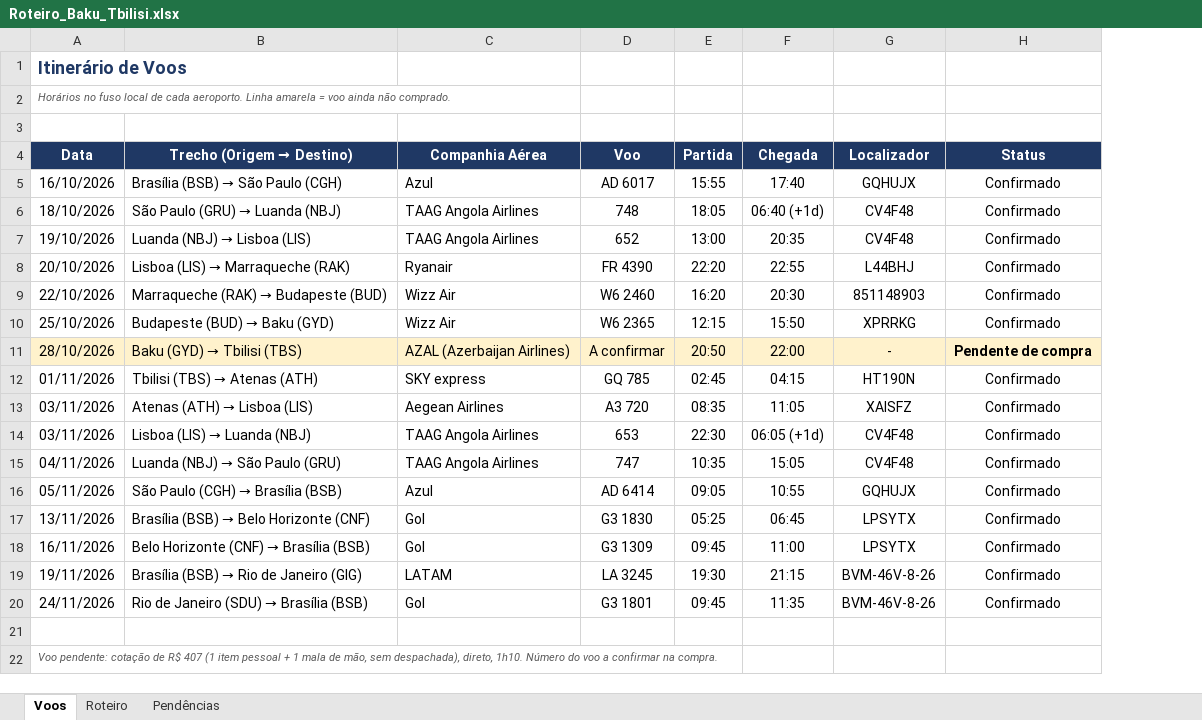
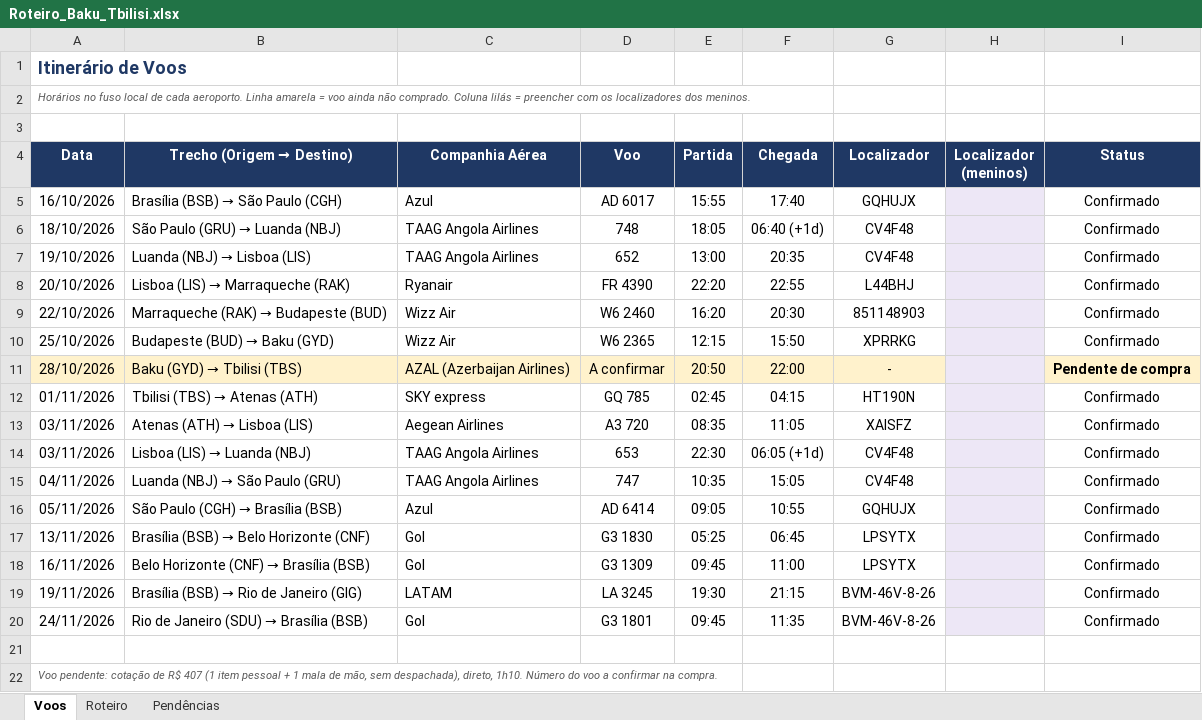
Before and after one commit to dkovags/claude-code, an Excel workbook: Roteiro_Baku_Tbilisi.xlsx, sheet Voos, drawn as a sheet; values as stored, in another font and other column widths than the file's, no borders; the diff names each change by its address in the sheet, - before the commit and + after, or states it on an @@ line.

```diff
--- a/Roteiro_Baku_Tbilisi.xlsx (sheet Voos)
+++ b/Roteiro_Baku_Tbilisi.xlsx (sheet Voos)
+column H (Localizador (meninos)), empty
-A2 (Data): …não comprado.
+A2 (Data): …não comprado. Coluna lilás = preencher com os localizadores dos meninos.
```
Also changed, not shown: sheet Pendências, sheet Roteiro, formulas that keep their value.
